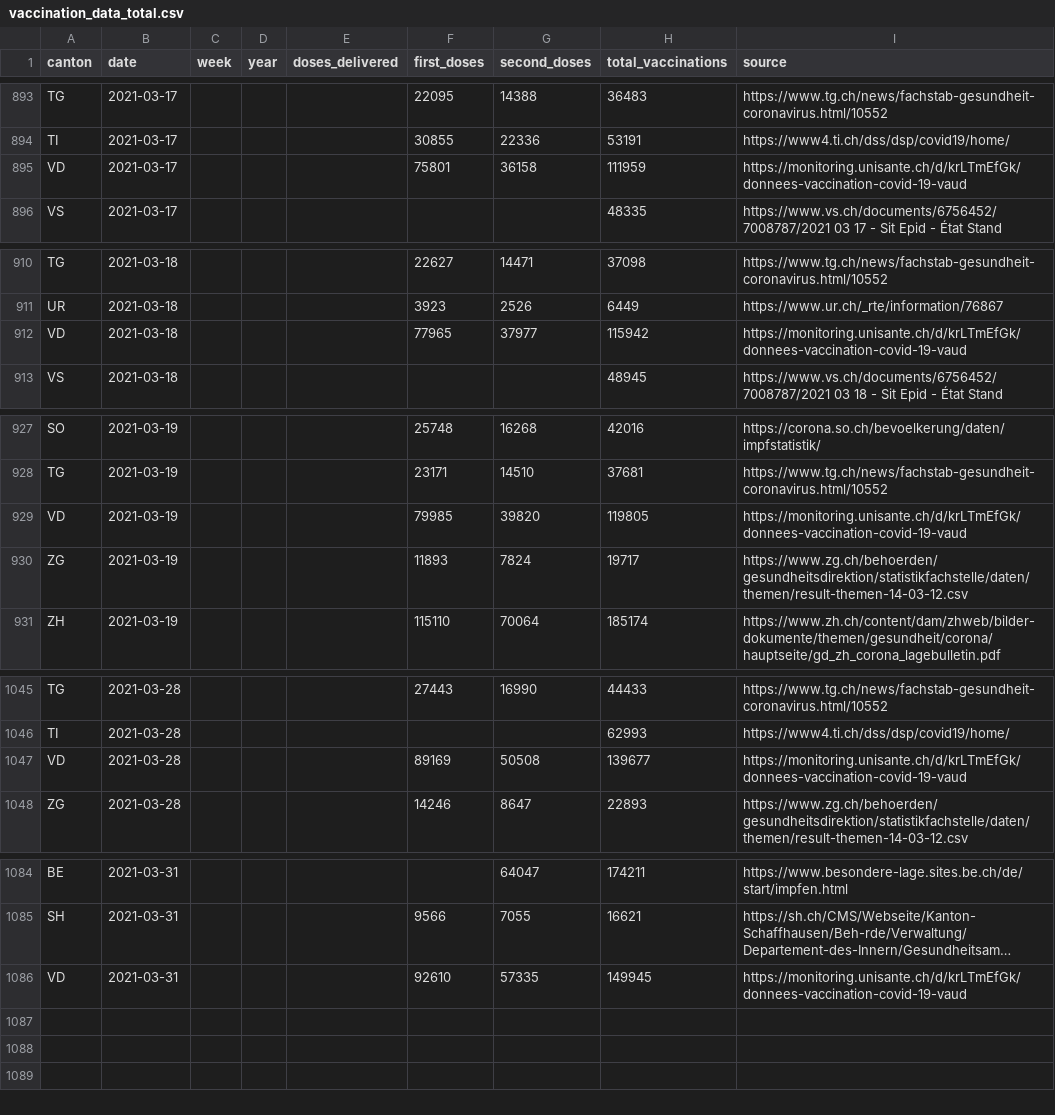
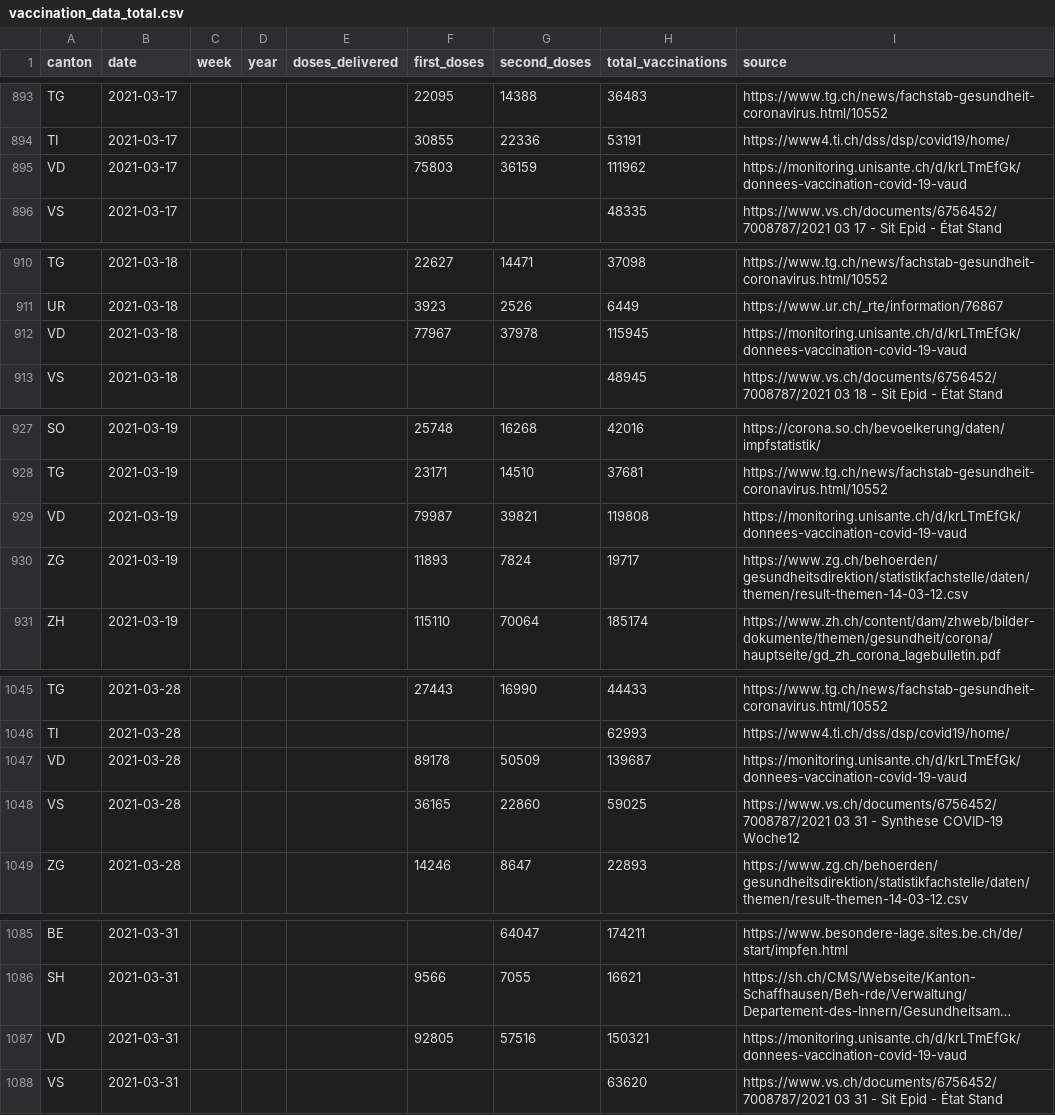
Before and after one commit to n0rdlicht/ch-vaccinations, a CSV file: data/vaccination_data_total.csv, drawn as a sheet; only a part is shown, gaps mark what is left out; long unchanged cells end in …; addresses are those after the commit; the diff covers the shown part only; the diff names each change by its address in the sheet, - before the commit and + after, or states it on an @@ line.

Commit message:
Automatic update of vaccination data

```diff
--- a/data/vaccination_data_total.csv
+++ b/data/vaccination_data_total.csv
-F895 (first_doses): 75801
+F895 (first_doses): 75803
-G895 (second_doses): 36158
+G895 (second_doses): 36159
-H895 (total_vaccinations): 111959
+H895 (total_vaccinations): 111962
-F912 (first_doses): 77965
+F912 (first_doses): 77967
-G912 (second_doses): 37977
+G912 (second_doses): 37978
-H912 (total_vaccinations): 115942
+H912 (total_vaccinations): 115945
-F929 (first_doses): 79985
+F929 (first_doses): 79987
-G929 (second_doses): 39820
+G929 (second_doses): 39821
-H929 (total_vaccinations): 119805
+H929 (total_vaccinations): 119808
-F1047 (first_doses): 89169
+F1047 (first_doses): 89178
-G1047 (second_doses): 50508
+G1047 (second_doses): 50509
-H1047 (total_vaccinations): 139677
+H1047 (total_vaccinations): 139687
+row 1048: VS | 2021-03-28 |  |  |  | 36165 | 22860 | 59025 | https://www.vs.ch/documents/6756452/7008787/2021 03 31 - Synthese COVID-19 Woche12
-F1087 (first_doses): 92610
+F1087 (first_doses): 92805
-G1087 (second_doses): 57335
+G1087 (second_doses): 57516
-H1087 (total_vaccinations): 149945
+H1087 (total_vaccinations): 150321
+row 1088: VS | 2021-03-31 |  |  |  |  |  | 63620 | https://www.vs.ch/documents/6756452/7008787/2021 03 31 - Sit Epid - État Stand
```
Also changed, not shown: 86 edited cells elsewhere in this file, data/vaccinations_latest.csv, 1 other file.
